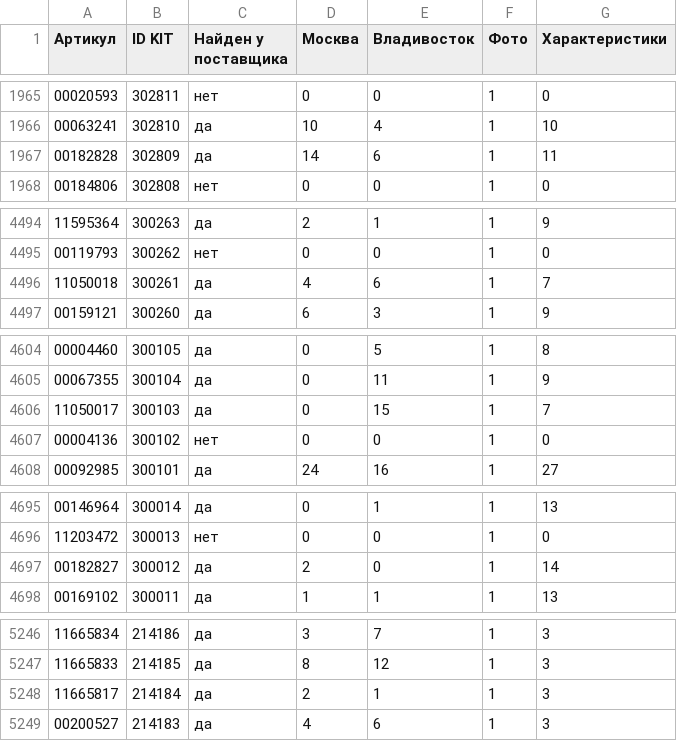
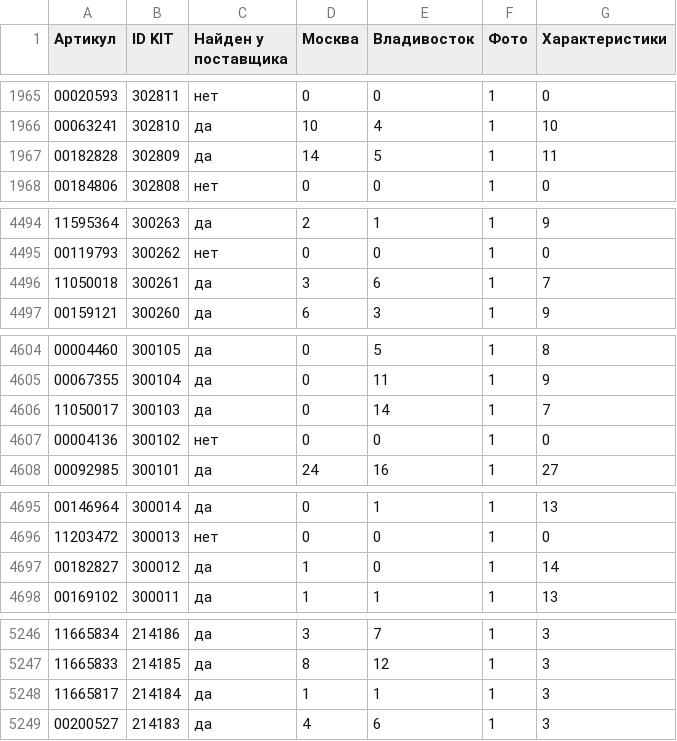
Before and after one commit to maria17-ai/kit-feed, a CSV file: kit_feed_report.csv, drawn as a sheet; only a part is shown, gaps mark what is left out; the diff covers the shown part only.

```diff
--- a/kit_feed_report.csv
+++ b/kit_feed_report.csv
@@ -1966,3 +1966,3 @@
 00063241;302810;да;10;4;1;10
-00182828;302809;да;14;6;1;11
+00182828;302809;да;14;5;1;11
 00184806;302808;нет;0;0;1;0
@@ -4495,3 +4495,3 @@
 00119793;300262;нет;0;0;1;0
-11050018;300261;да;4;6;1;7
+11050018;300261;да;3;6;1;7
 00159121;300260;да;6;3;1;9
@@ -4605,3 +4605,3 @@
 00067355;300104;да;0;11;1;9
-11050017;300103;да;0;15;1;7
+11050017;300103;да;0;14;1;7
 00004136;300102;нет;0;0;1;0
@@ -4696,3 +4696,3 @@
 11203472;300013;нет;0;0;1;0
-00182827;300012;да;2;0;1;14
+00182827;300012;да;1;0;1;14
 00169102;300011;да;1;1;1;13
@@ -5247,3 +5247,3 @@
 11665833;214185;да;8;12;1;3
-11665817;214184;да;2;1;1;3
+11665817;214184;да;1;1;1;3
 00200527;214183;да;4;6;1;3
```
Also changed, not shown: 17 edited cells elsewhere in this file, 1 other file.
